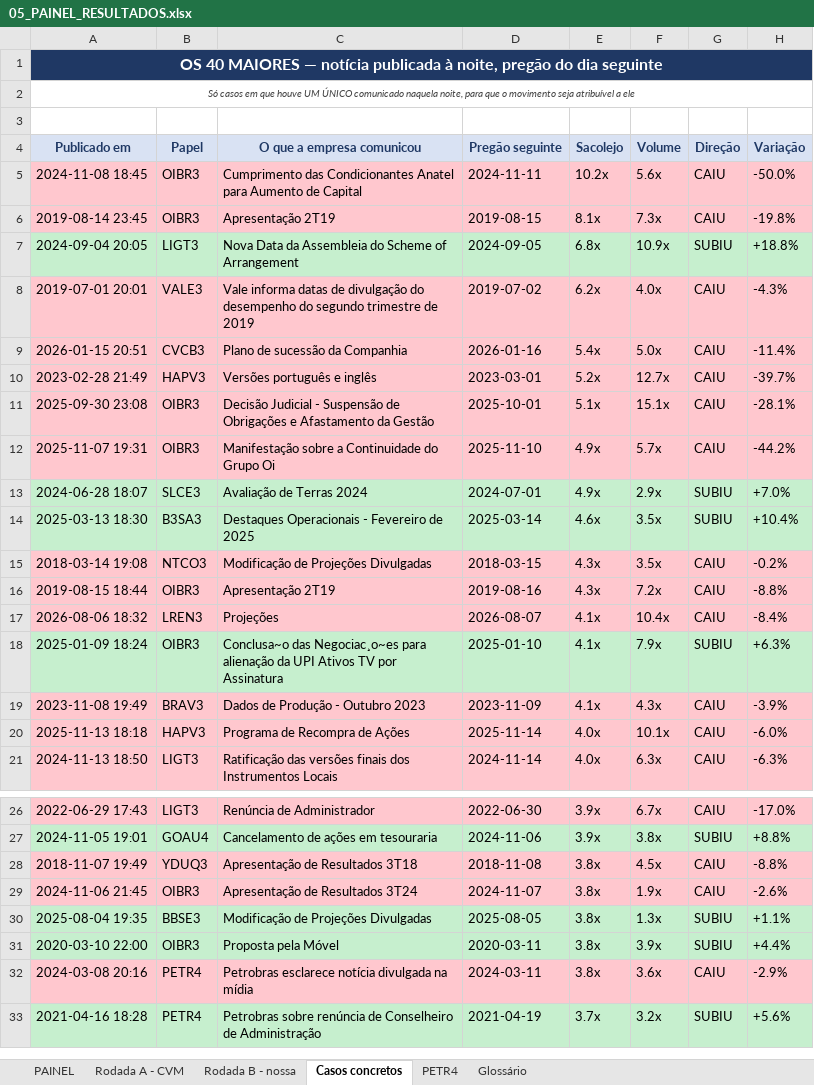
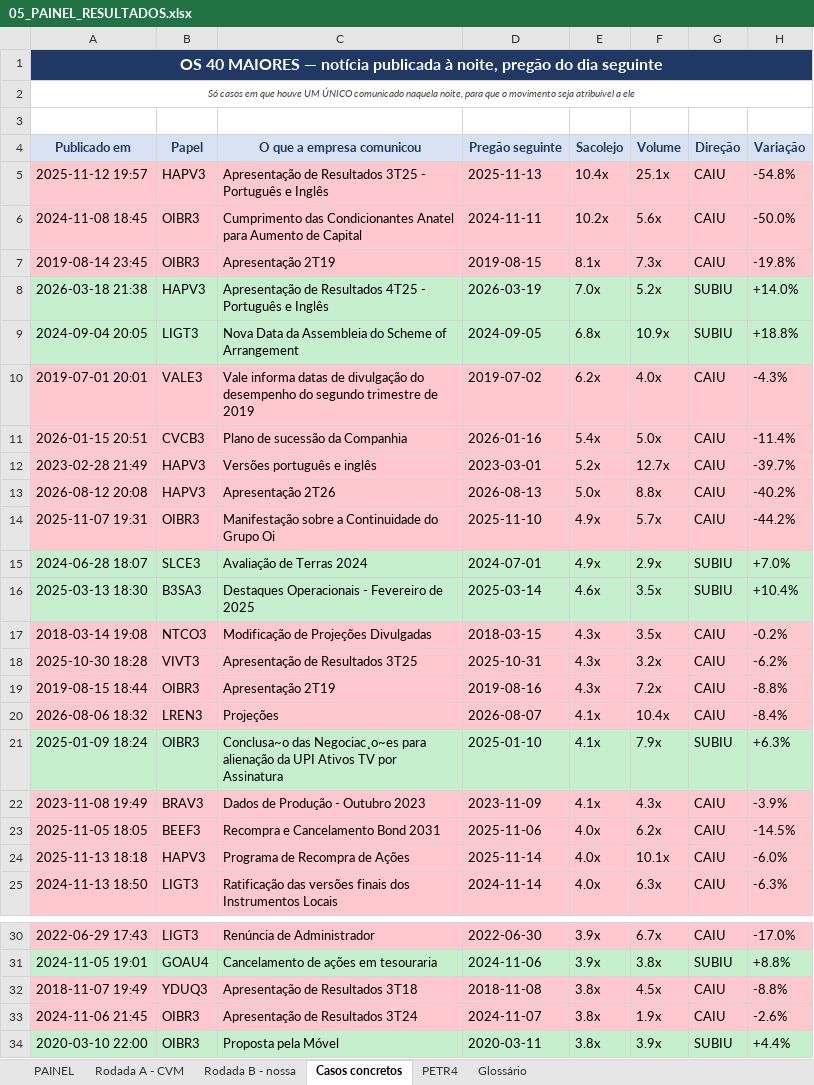
Before and after one commit to vanderbarbosa/coleta_dados_petr4, an Excel workbook: CVM/05_PAINEL_RESULTADOS.xlsx, sheet Casos concretos, drawn as a sheet; only a part is shown, gaps mark what is left out; the shorter side is filled out with more unchanged rows; values as stored, in another font and other column widths than the file's, no borders; removed rows and columns are numbered as before the commit, all else as after; the diff covers the shown part only; the diff names each change by its address in the sheet, - before the commit and + after, or states it on an @@ line.

```diff
--- a/CVM/05_PAINEL_RESULTADOS.xlsx (sheet Casos concretos)
+++ b/CVM/05_PAINEL_RESULTADOS.xlsx (sheet Casos concretos)
+row 5: 2025-11-12 19:57 | HAPV3 | Apresentação de Resultados 3T25 - Português e Inglês | 2025-11-13 | 10.4x | 25.1x | CAIU | -54.8%
+row 8: 2026-03-18 21:38 | HAPV3 | Apresentação de Resultados 4T25 - Português e Inglês | 2026-03-19 | 7.0x | 5.2x | SUBIU | +14.0%
-row 11: 2025-09-30 23:08 | OIBR3 | Decisão Judicial - Suspensão de Obrigações e Afastamento da Gestão | 2025-10-01 | 5.1x | 15.1x | CAIU | -28.1%
+row 13: 2026-08-12 20:08 | HAPV3 | Apresentação 2T26 | 2026-08-13 | 5.0x | 8.8x | CAIU | -40.2%
+row 18: 2025-10-30 18:28 | VIVT3 | Apresentação de Resultados 3T25 | 2025-10-31 | 4.3x | 3.2x | CAIU | -6.2%
+row 23: 2025-11-05 18:05 | BEEF3 | Recompra e Cancelamento Bond 2031 | 2025-11-06 | 4.0x | 6.2x | CAIU | -14.5%
-row 30: 2025-08-04 19:35 | BBSE3 | Modificação de Projeções Divulgadas | 2025-08-05 | 3.8x | 1.3x | SUBIU | +1.1%
```
Also changed, not shown: 3 removed rows elsewhere in this sheet, sheet PAINEL, sheet Rodada B - nossa, sheet PETR4, sheet Rodada A - CVM, 11 other files.
